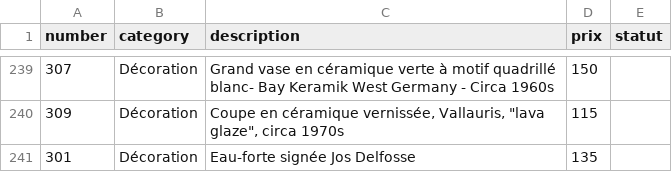
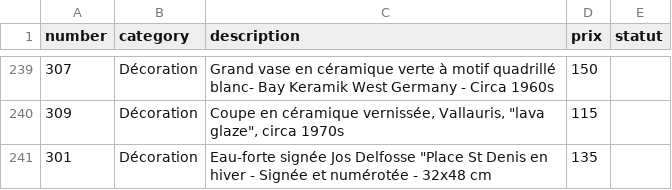
Before and after one commit to htdev-clients/atelier-sauvage, a CSV file: _database/catalog.csv, drawn as a sheet; only a part is shown, gaps mark what is left out.

```diff
--- a/_database/catalog.csv
+++ b/_database/catalog.csv
@@ -240,2 +240,2 @@
 309;Décoration;"Coupe en céramique vernissée, Vallauris, ""lava glaze"", circa 1970s";115;
-301;Décoration;Eau-forte signée Jos Delfosse;135;
+301;Décoration;"Eau-forte signée Jos Delfosse ""Place St Denis en hiver - Signée et numérotée - 32x48 cm";135;
```
Also changed, not shown: 1 other file.
